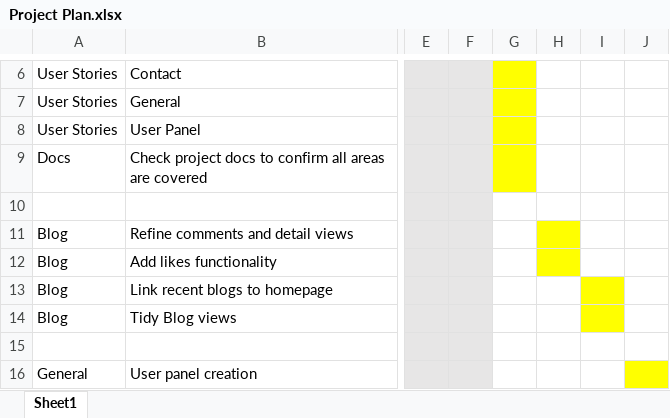
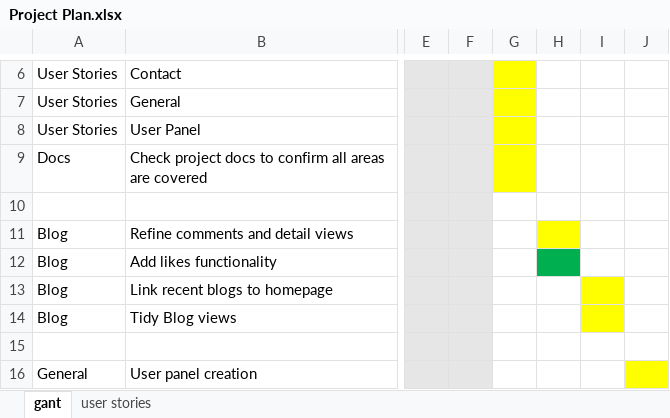
Before and after one commit to Spudos/PP4, an Excel workbook: Project Plan.xlsx, sheet gant, drawn as a sheet; only a part is shown, gaps mark what is left out; values as stored, in another font and other column widths than the file's, no borders; the diff names each change by its address in the sheet, - before the commit and + after, or states it on an @@ line.

```diff
--- a/Project Plan.xlsx (sheet gant)
+++ b/Project Plan.xlsx (sheet gant)
-sheet tab: Sheet1
+sheet tab: gant
+sheet tab: user stories
-H12 fill: #FFFF00
+H12 fill: #00B050
```
Also changed, not shown: 2 other files.
